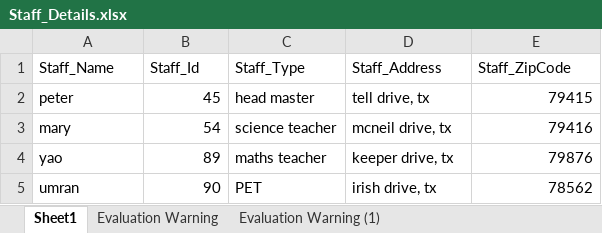
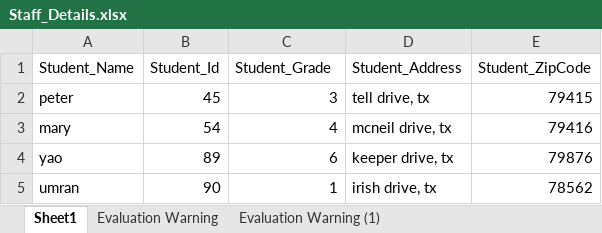
Before and after one commit to Rohi42/School_Administration, an Excel workbook: WebApplication5/Staff_Details.xlsx, sheet Sheet1, drawn as a sheet; values as stored, in another font and other column widths than the file's, no borders; removed rows and columns are numbered as before the commit, all else as after; the diff names each change by its address in the sheet, - before the commit and + after, or states it on an @@ line.

```diff
--- a/WebApplication5/Staff_Details.xlsx (sheet Sheet1)
+++ b/WebApplication5/Staff_Details.xlsx (sheet Sheet1)
-row 1: Staff_Name | Staff_Id | Staff_Type | Staff_Address | Staff_ZipCode
+row 1: Student_Name | Student_Id | Student_Grade | Student_Address | Student_ZipCode
-C2: head master
+C2: 3
-C3: science teacher
+C3: 4
-C4: maths teacher
+C4: 6
-C5: PET
+C5: 1
```
Also changed, not shown: WebApplication5/Student_Details.xlsx, 9 other files.
